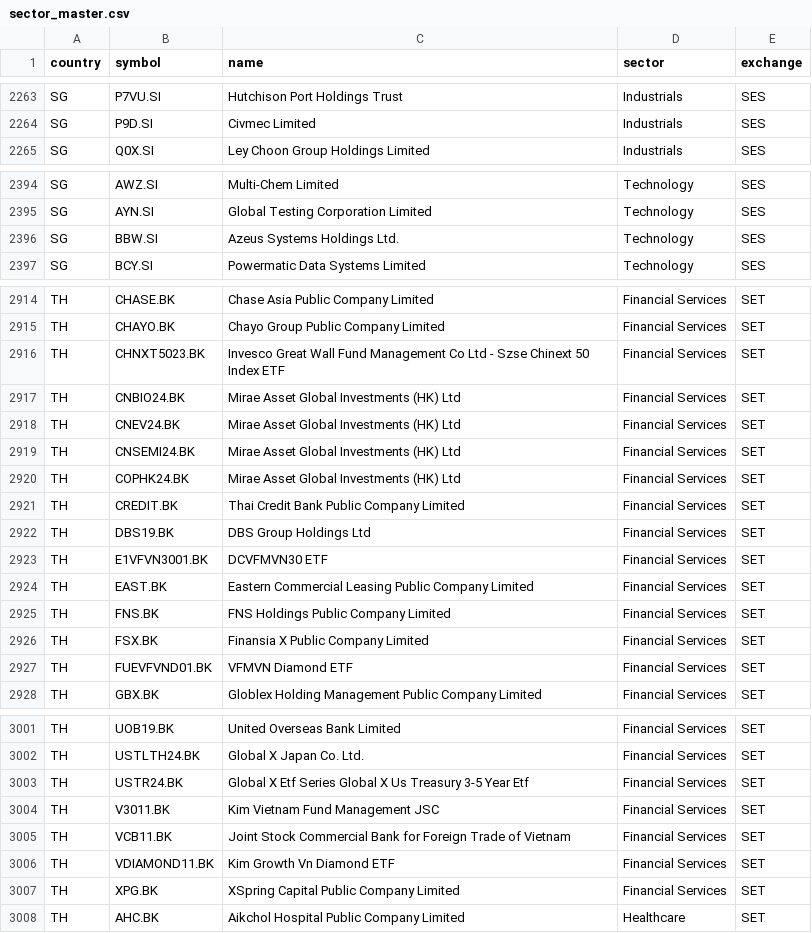
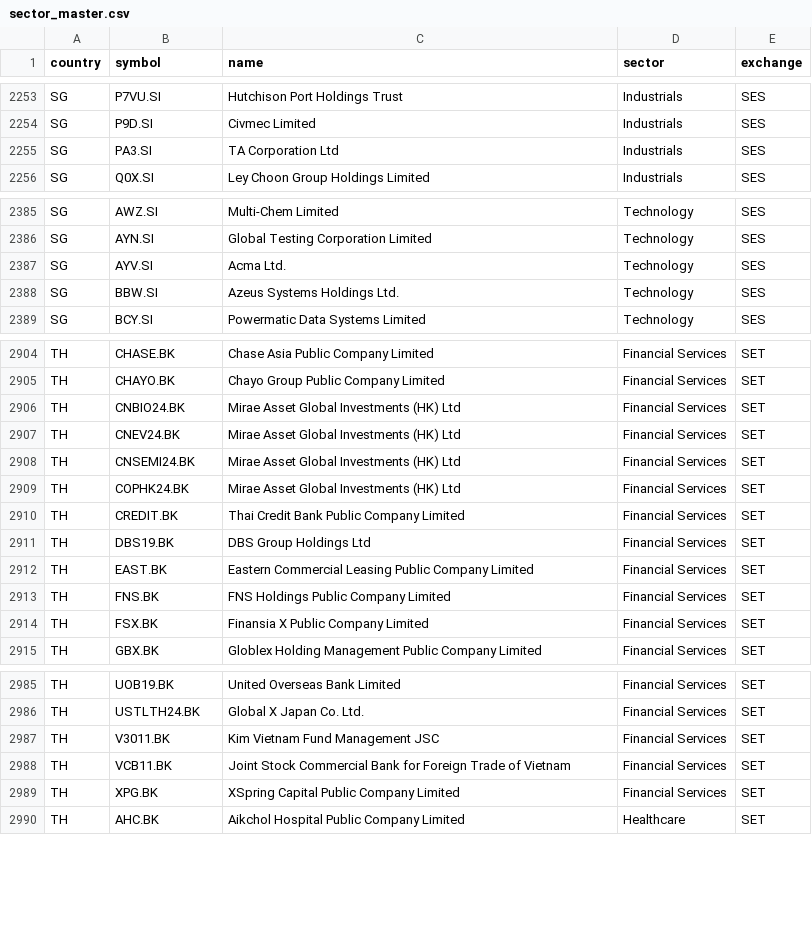
Before and after one commit to ponyokosuke/asean_stock_hub, a CSV file: data/sector_master.csv, drawn as a sheet; only a part is shown, gaps mark what is left out; removed rows and columns are numbered as before the commit, all else as after; the diff covers the shown part only; the diff names each change by its address in the sheet, - before the commit and + after, or states it on an @@ line.

```diff
--- a/data/sector_master.csv
+++ b/data/sector_master.csv
+row 2255: SG | PA3.SI | TA Corporation Ltd | Industrials | SES
+row 2387: SG | AYV.SI | Acma Ltd. | Technology | SES
-row 2916: TH | CHNXT5023.BK | Invesco Great Wall Fund Management Co Ltd - Szse Chinext 50 Index ETF | Financial Services | SET
-row 2923: TH | E1VFVN3001.BK | DCVFMVN30 ETF | Financial Services | SET
-row 2927: TH | FUEVFVND01.BK | VFMVN Diamond ETF | Financial Services | SET
-row 3003: TH | USTR24.BK | Global X Etf Series Global X Us Treasury 3-5 Year Etf | Financial Services | SET
-row 3006: TH | VDIAMOND11.BK | Kim Growth Vn Diamond ETF | Financial Services | SET
```
Also changed, not shown: 1 added row and 26 removed rows elsewhere in this file, 3 other files.
